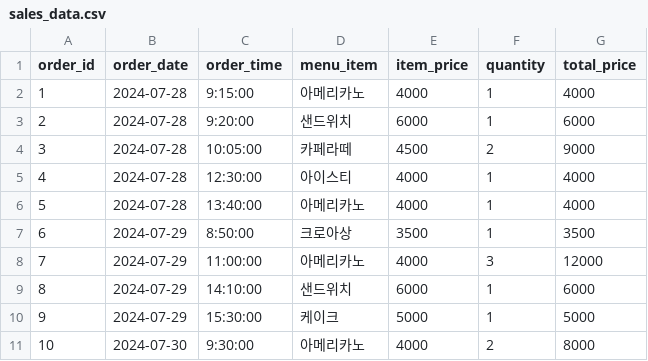
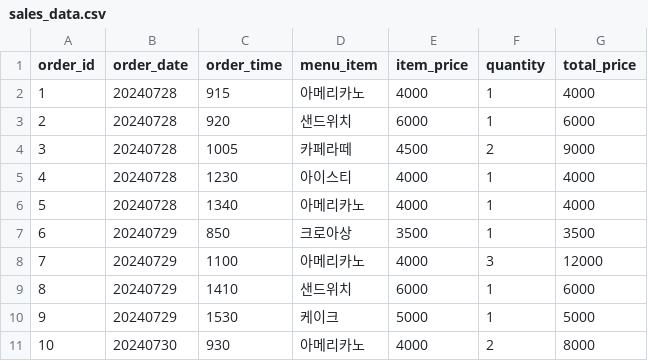
Before and after one commit to SomethingForNew/my_first_data_project, a CSV file: sales_data.csv, drawn as a sheet.

Commit message:
data type and value edit

```diff
--- a/sales_data.csv
+++ b/sales_data.csv
@@ -1,11 +1,11 @@
 order_id,order_date,order_time,menu_item,item_price,quantity,total_price
-1,2024-07-28,9:15:00,아메리카노,4000,1,4000
-2,2024-07-28,9:20:00,샌드위치,6000,1,6000
-3,2024-07-28,10:05:00,카페라떼,4500,2,9000
-4,2024-07-28,12:30:00,아이스티,4000,1,4000
-5,2024-07-28,13:40:00,아메리카노,4000,1,4000
-6,2024-07-29,8:50:00,크로아상,3500,1,3500
-7,2024-07-29,11:00:00,아메리카노,4000,3,12000
-8,2024-07-29,14:10:00,샌드위치,6000,1,6000
-9,2024-07-29,15:30:00,케이크,5000,1,5000
-10,2024-07-30,9:30:00,아메리카노,4000,2,8000
+1,20240728,915,아메리카노,4000,1,4000
+2,20240728,920,샌드위치,6000,1,6000
+3,20240728,1005,카페라떼,4500,2,9000
+4,20240728,1230,아이스티,4000,1,4000
+5,20240728,1340,아메리카노,4000,1,4000
+6,20240729,850,크로아상,3500,1,3500
+7,20240729,1100,아메리카노,4000,3,12000
+8,20240729,1410,샌드위치,6000,1,6000
+9,20240729,1530,케이크,5000,1,5000
+10,20240730,930,아메리카노,4000,2,8000
```
